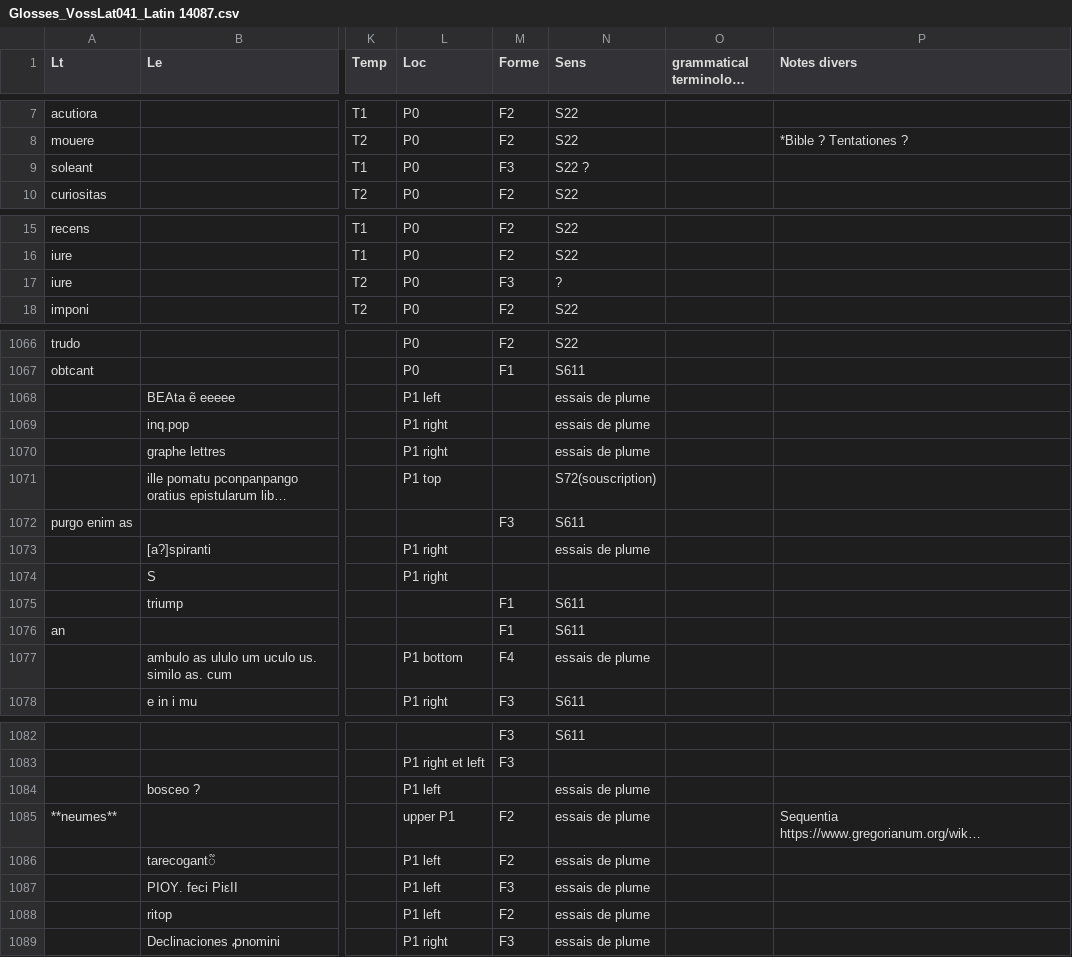
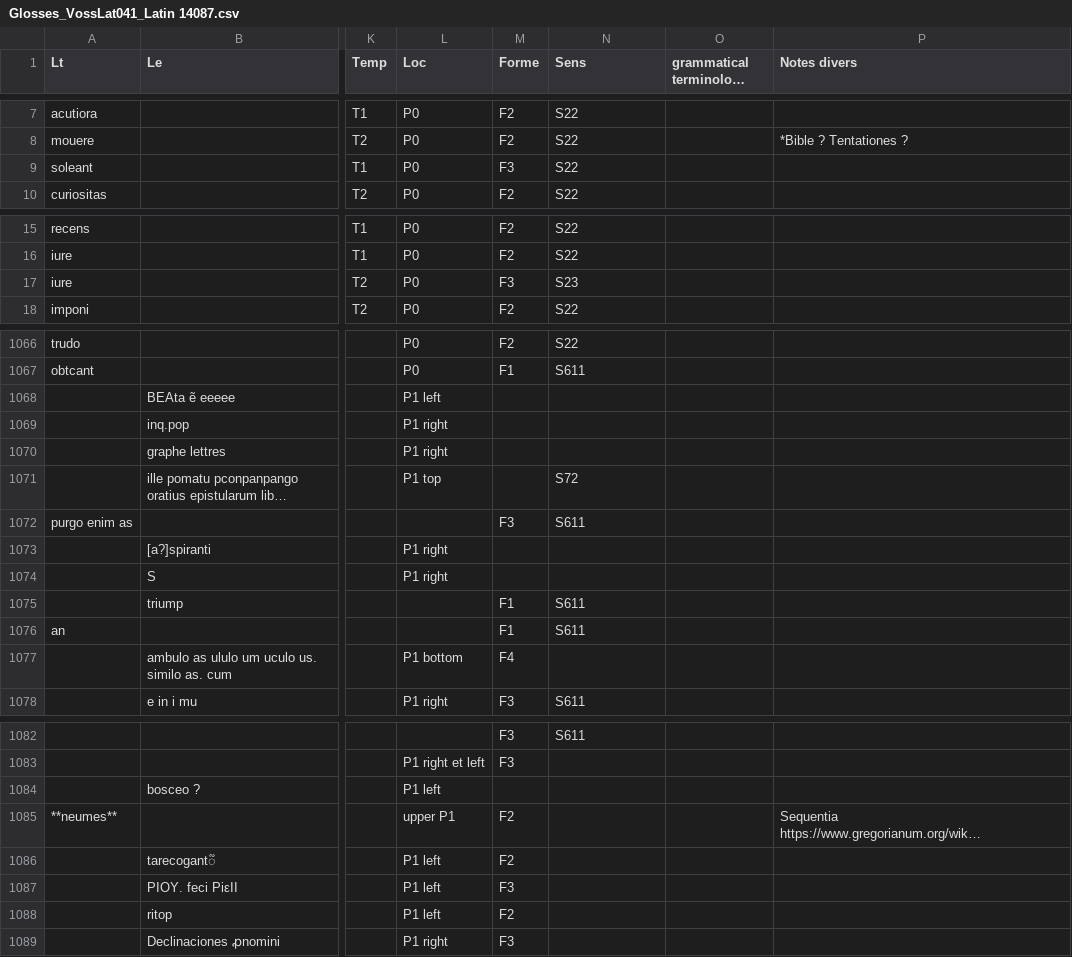
Before and after one commit to malamatenia/Eutyches, a CSV file: python-tools/Glosses_VossLat041_Latin 14087.csv, drawn as a sheet; only a part is shown, gaps mark what is left out; long unchanged cells end in …; the diff covers the shown part only; the diff names each change by its address in the sheet, - before the commit and + after, or states it on an @@ line.

Commit message:
cleaned csv

```diff
--- a/python-tools/Glosses_VossLat041_Latin 14087.csv
+++ b/python-tools/Glosses_VossLat041_Latin 14087.csv
-N9 (Sens): S22 ?
+N9 (Sens): S22
-N17 (Sens): ?
+N17 (Sens): S23
-N1068:N1070 (Sens): essais de plume
+N1068:N1070 (Sens): (empty)
-N1071 (Sens): S72(souscription)
+N1071 (Sens): S72
-N1073 (Sens): essais de plume
+N1073 (Sens): (empty)
-N1077 (Sens): essais de plume
+N1077 (Sens): (empty)
-N1084:N1089 (Sens): essais de plume
+N1084:N1089 (Sens): (empty)
```
Also changed, not shown: 11 edited cells elsewhere in this file.
